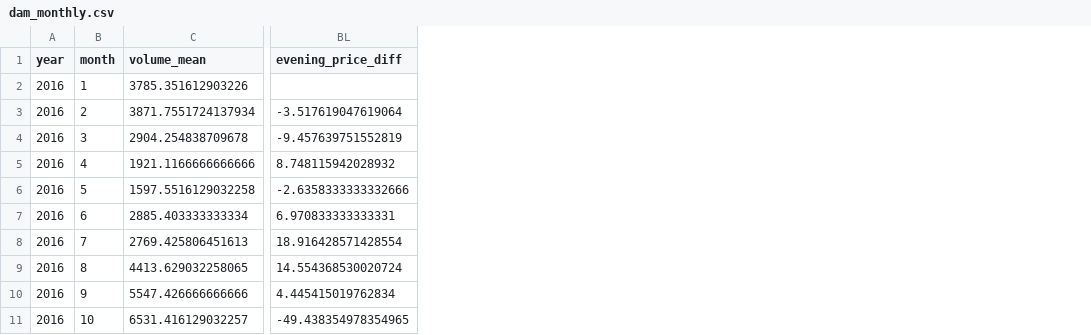
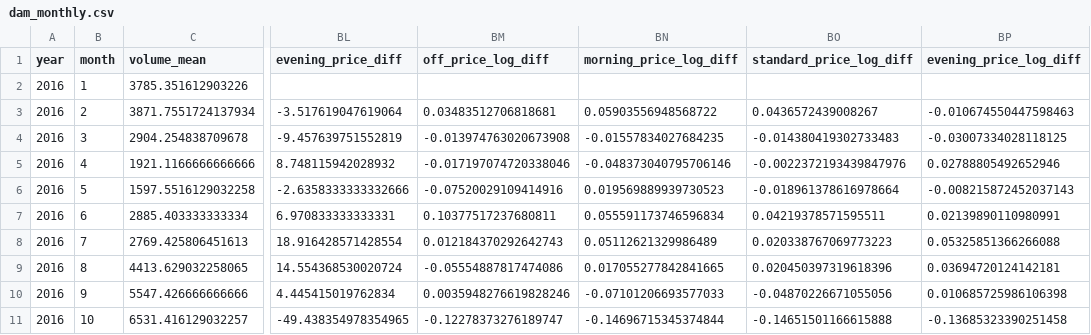
Before and after one commit to AndyFlem/sapp, a CSV file: output/dam_monthly.csv, drawn as a sheet; only a part is shown, gaps mark what is left out; the diff names each change by its address in the sheet, - before the commit and + after, or states it on an @@ line.

```diff
--- a/output/dam_monthly.csv
+++ b/output/dam_monthly.csv
+column BM (off_price_log_diff), rows 3-11: 0.03483512706818681 | -0.013974763020673908 | -0.017197074720338046 | -0.07520029109414916 | 0.10377517237680811 | 0.012184370292642743 | -0.05554887817474086 | 0.0035948276619828246 | -0.12278373276189747
+column BN (morning_price_log_diff), rows 3-11: 0.05903556948568722 | -0.01557834027684235 | -0.048373040795706146 | 0.019569889939730523 | 0.055591173746596834 | 0.05112621329986489 | 0.017055277842841665 | -0.07101206693577033 | -0.14696715345374844
+column BO (standard_price_log_diff), rows 3-11: 0.0436572439008267 | -0.014380419302733483 | -0.0022372193439847976 | -0.018961378616978664 | 0.04219378571595511 | 0.020338767069773223 | 0.020450397319618396 | -0.04870226671055056 | -0.14651501166615888
+column BP (evening_price_log_diff), rows 3-11: -0.010674550447598463 | -0.03007334028118125 | 0.02788805492652946 | -0.008215872452037143 | 0.02139890110980991 | 0.05325851366266088 | 0.03694720124142181 | 0.010685725986106398 | -0.13685323390251458
```
Also changed, not shown: 1 other file.
